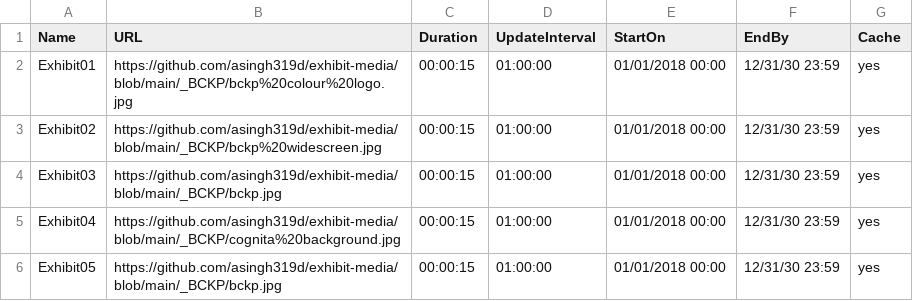
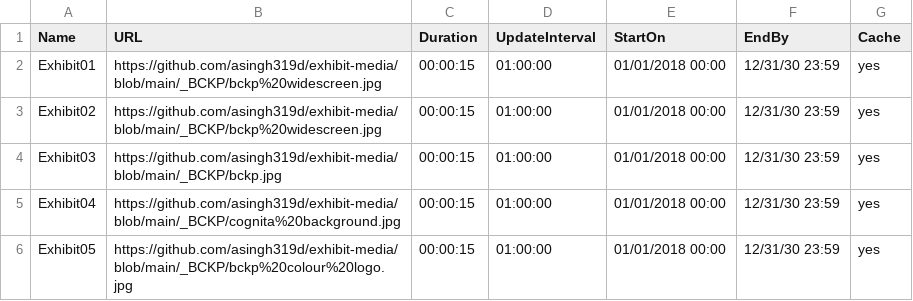
Before and after one commit to asingh319d/exhibit-media, a CSV file: bckp-reception.csv, drawn as a sheet.

Commit message:
Add files via upload

```diff
--- a/bckp-reception.csv
+++ b/bckp-reception.csv
@@ -1,3 +1,3 @@
 Name,URL,Duration,UpdateInterval,StartOn,EndBy,Cache
-Exhibit01,https://github.com/asingh319d/exhibit-media/blob/main/_BCKP/bckp%20colour%20logo.jpg,00:00:15,01:00:00,01/01/2018 00:00,12/31/30 23:59,yes
+Exhibit01,https://github.com/asingh319d/exhibit-media/blob/main/_BCKP/bckp%20widescreen.jpg,00:00:15,01:00:00,01/01/2018 00:00,12/31/30 23:59,yes
 Exhibit02,https://github.com/asingh319d/exhibit-media/blob/main/_BCKP/bckp%20widescreen.jpg,00:00:15,01:00:00,01/01/2018 00:00,12/31/30 23:59,yes
@@ -5,2 +5,2 @@ Exhibit03,https://github.com/asingh319d/exhibit-media/blob/main/_BCKP/bckp.jpg,0
 Exhibit04,https://github.com/asingh319d/exhibit-media/blob/main/_BCKP/cognita%20background.jpg,00:00:15,01:00:00,01/01/2018 00:00,12/31/30 23:59,yes
-Exhibit05,https://github.com/asingh319d/exhibit-media/blob/main/_BCKP/bckp.jpg,00:00:15,01:00:00,01/01/2018 00:00,12/31/30 23:59,yes
+Exhibit05,https://github.com/asingh319d/exhibit-media/blob/main/_BCKP/bckp%20colour%20logo.jpg,00:00:15,01:00:00,01/01/2018 00:00,12/31/30 23:59,yes
```
